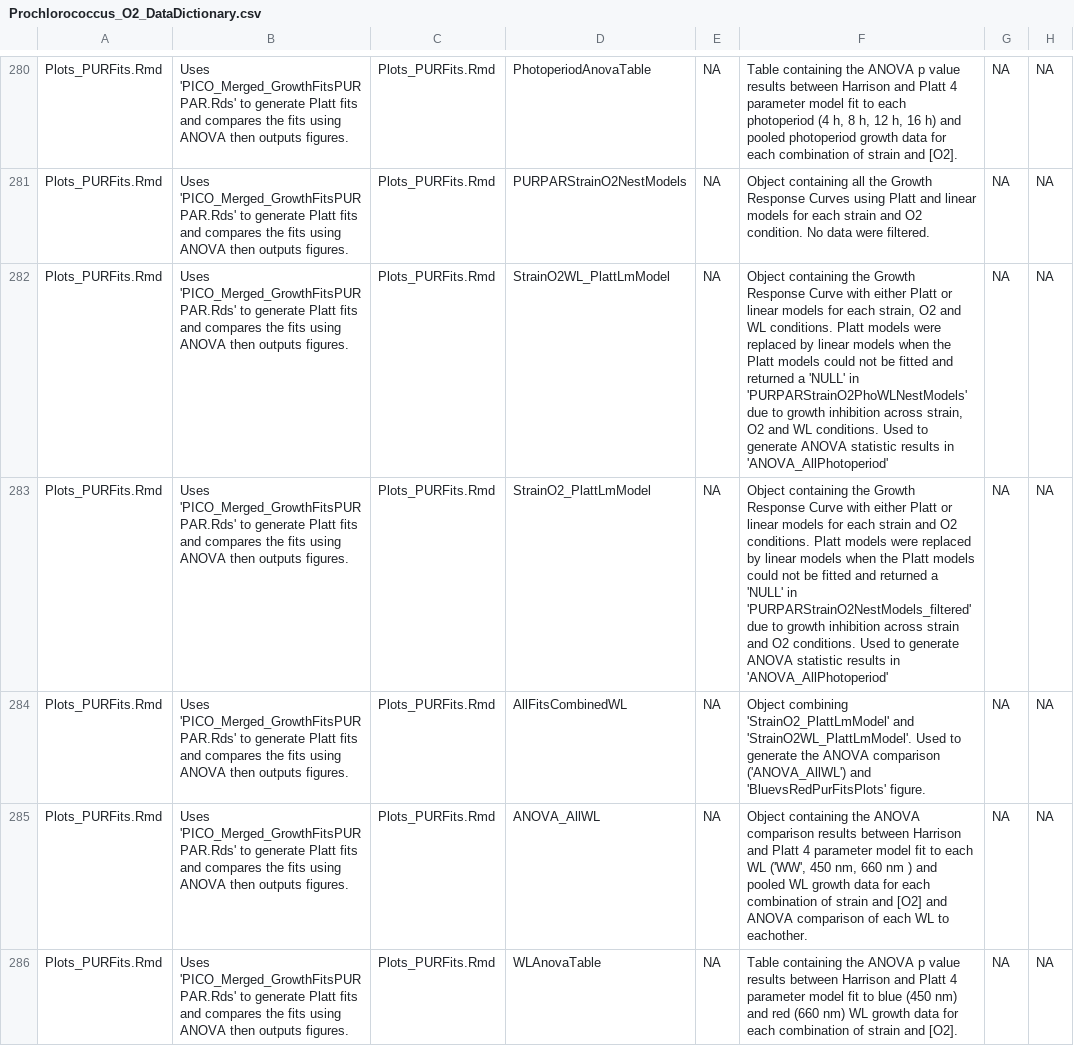
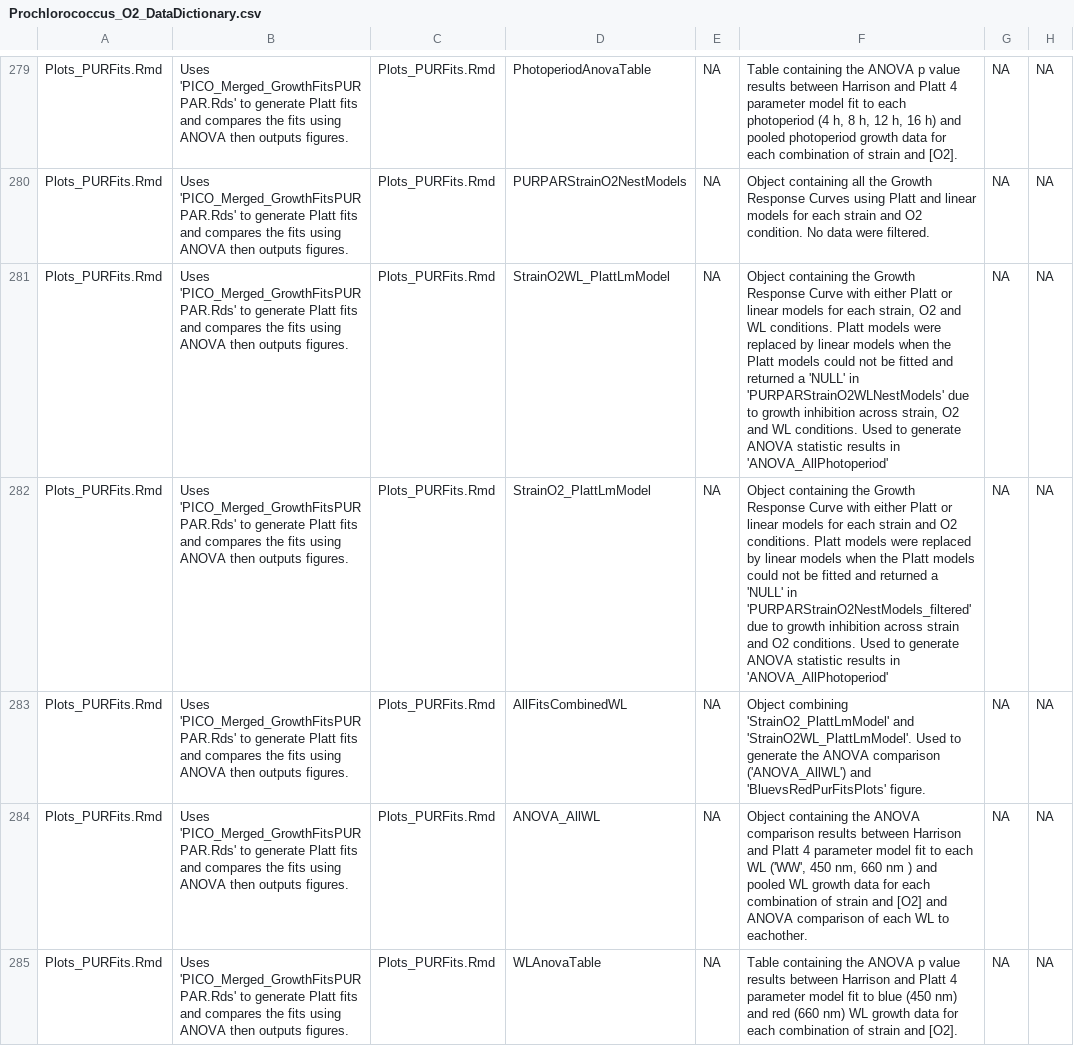
Before and after one commit to FundyPhytoPhys/prochlorococcus_o2, a CSV file: Docs/Prochlorococcus_O2_DataDictionary.csv, drawn as a sheet; only a part is shown, gaps mark what is left out; addresses are those after the commit; the diff covers the shown part only; the diff names each change by its address in the sheet, - before the commit and + after, or states it on an @@ line.

```diff
--- a/Docs/Prochlorococcus_O2_DataDictionary.csv
+++ b/Docs/Prochlorococcus_O2_DataDictionary.csv
-F281: …'NULL' in 'PURPARStrainO2PhoWLNestModels' due to…
+F281: …'NULL' in 'PURPARStrainO2WLNestModels' due to…
```
Also changed, not shown: 3 added rows, 3 removed rows, 1 moved row and 26 edited cells elsewhere in this file.
